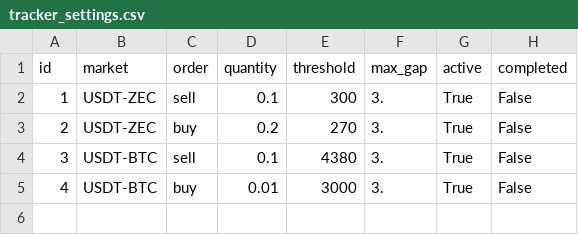
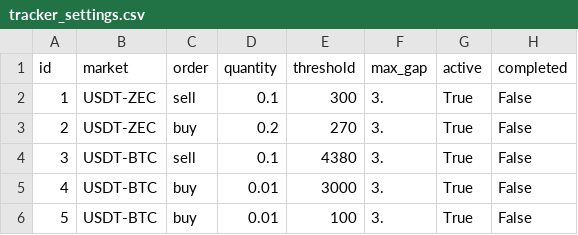
Before and after one commit to avidalh/BittrexTools, a CSV file: tracker_settings.csv, drawn as a sheet.

```diff
--- a/tracker_settings.csv
+++ b/tracker_settings.csv
@@ -5 +5,2 @@ id,market,order,quantity,threshold,max_gap,active,completed
 4,USDT-BTC,buy,0.01,3000,3.,True,False
+5,USDT-BTC,buy,0.01,100,3.,True,False
```
Also changed, not shown: tracker_status.csv, 1 other file.
